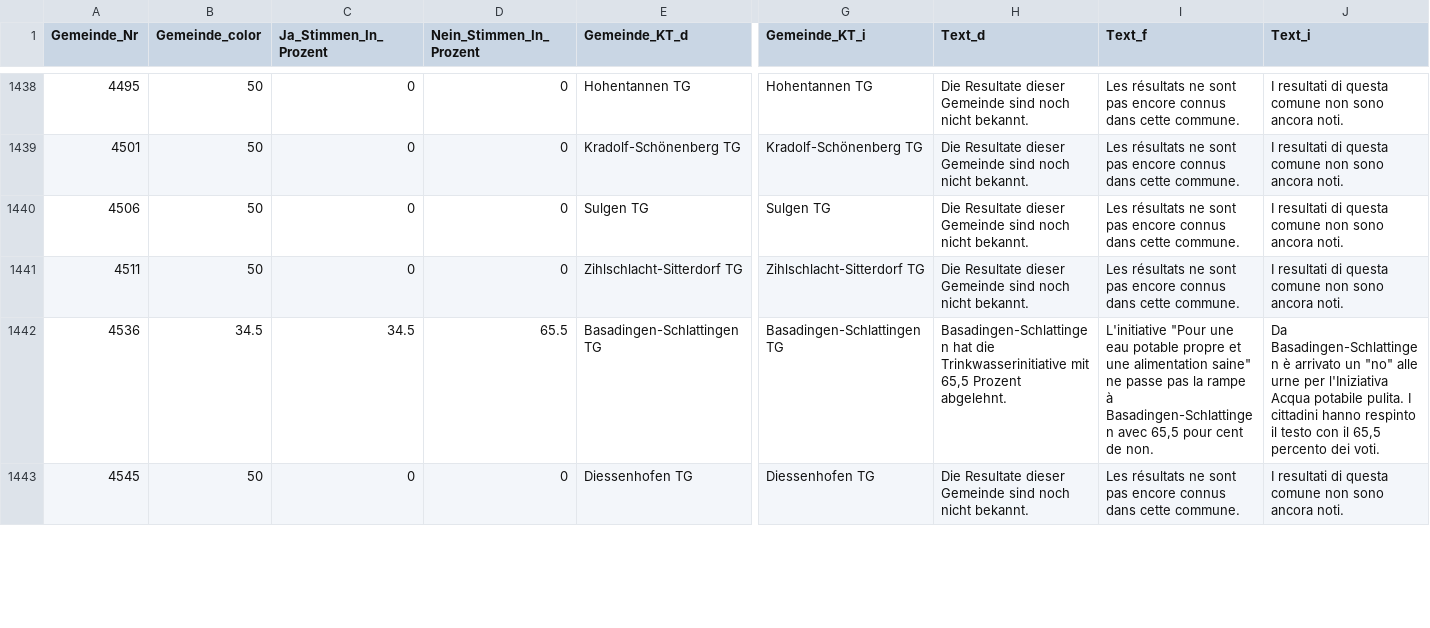
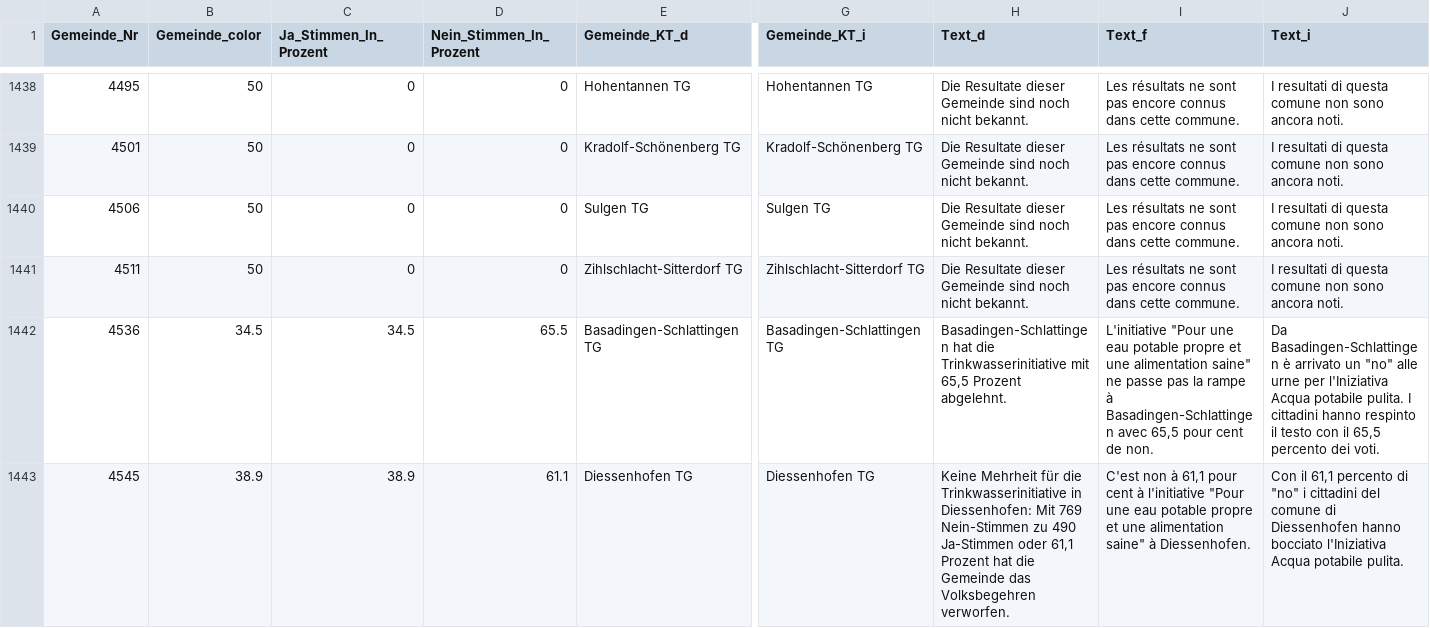
Before and after one commit to awp-finanznachrichten/lena_juni2021, a CSV file: Output/Trinkwasser_dw.csv, drawn as a sheet; only a part is shown, gaps mark what is left out; the diff covers the shown part only; the diff names each change by its address in the sheet, - before the commit and + after, or states it on an @@ line.

```diff
--- a/Output/Trinkwasser_dw.csv
+++ b/Output/Trinkwasser_dw.csv
-B1443 (Gemeinde_color): 50
+B1443 (Gemeinde_color): 38.9
-C1443 (Ja_Stimmen_In_Prozent): 0
+C1443 (Ja_Stimmen_In_Prozent): 38.9
-D1443 (Nein_Stimmen_In_Prozent): 0
+D1443 (Nein_Stimmen_In_Prozent): 61.1
-H1443 (Text_d): Die Resultate dieser Gemeinde sind noch nicht bekannt.
+H1443 (Text_d): Keine Mehrheit für die Trinkwasserinitiative in Diessenhofen: Mit 769 Nein-Stimmen zu 490 Ja-Stimmen oder 61,1 Prozent hat die Gemeinde das Volksbegehren verworfen.
-I1443 (Text_f): Les résultats ne sont pas encore connus dans cette commune.
+I1443 (Text_f): C'est non à 61,1 pour cent à l'initiative "Pour une eau potable propre et une alimentation saine" à Diessenhofen.
-J1443 (Text_i): I resultati di questa comune non sono ancora noti.
+J1443 (Text_i): Con il 61,1 percento di "no" i cittadini del comune di Diessenhofen hanno bocciato l'Iniziativa Acqua potabile pulita.
```
Also changed, not shown: 108 edited cells elsewhere in this file, Output/CO2_dw.csv, Output/Covid-19_dw.csv, 14 other files.
